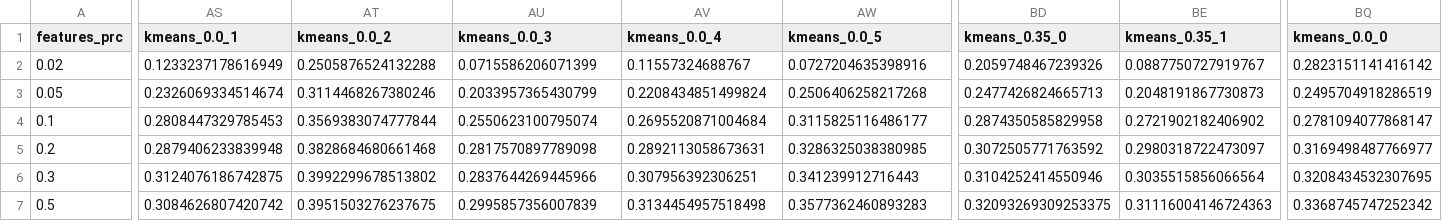
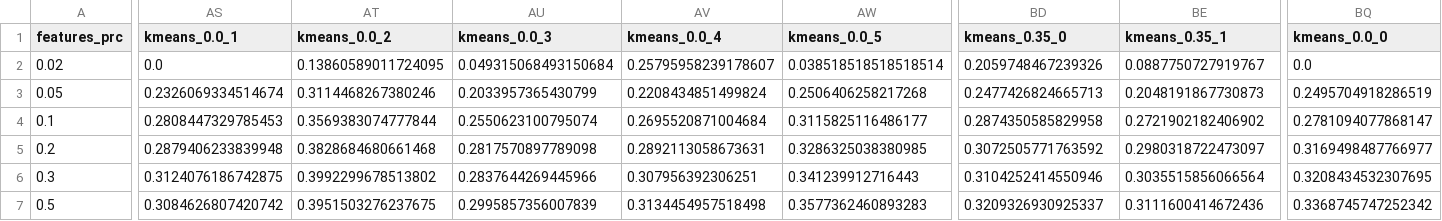
Before and after one commit to Omer-Hedvat/Thesis-TauTransformer, a CSV file: results/adware_balanced/f1_scores.csv, drawn as a sheet; only a part is shown, gaps mark what is left out; the diff covers the shown part only; the diff names each change by its address in the sheet, - before the commit and + after, or states it on an @@ line.

```diff
--- a/results/adware_balanced/f1_scores.csv
+++ b/results/adware_balanced/f1_scores.csv
-AS2 (kmeans_0.0_1): 0.1233237178616949
+AS2 (kmeans_0.0_1): 0.0
-AT2 (kmeans_0.0_2): 0.2505876524132288
+AT2 (kmeans_0.0_2): 0.13860589011724095
-AU2 (kmeans_0.0_3): 0.0715586206071399
+AU2 (kmeans_0.0_3): 0.049315068493150684
-AV2 (kmeans_0.0_4): 0.11557324688767
+AV2 (kmeans_0.0_4): 0.25795958239178607
-AW2 (kmeans_0.0_5): 0.0727204635398916
+AW2 (kmeans_0.0_5): 0.038518518518518514
-BQ2 (kmeans_0.0_0): 0.2823151141416142
+BQ2 (kmeans_0.0_0): 0.0
-BD7 (kmeans_0.35_0): 0.32093269309253375
+BD7 (kmeans_0.35_0): 0.3209326930925337
-BE7 (kmeans_0.35_1): 0.31116004146724363
+BE7 (kmeans_0.35_1): 0.3111600414672436
```
Also changed, not shown: 2 edited cells elsewhere in this file, results/all_datasets_results.csv, 14 other files.
